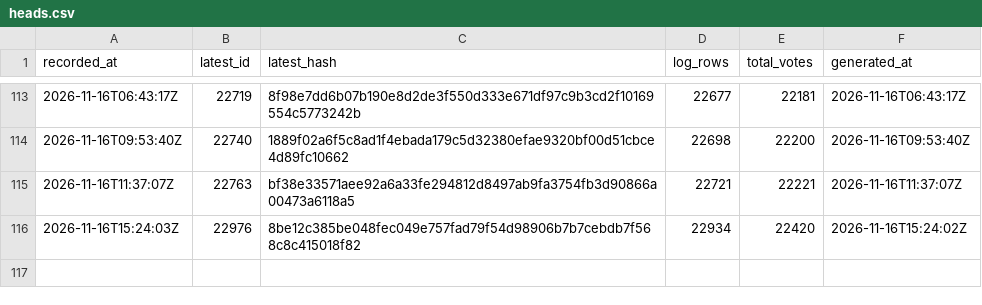
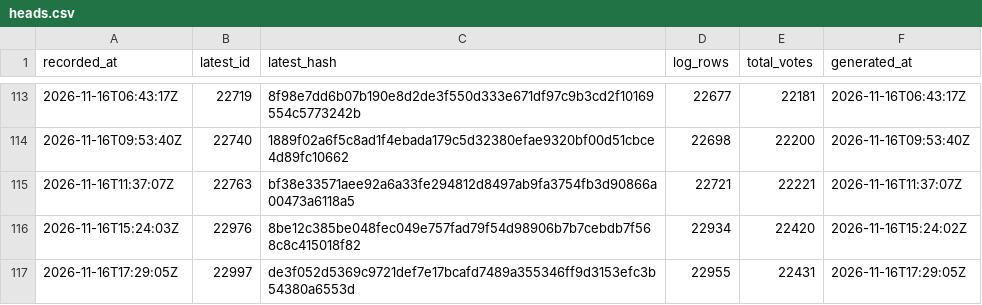
Before and after one commit to listastudentore-afk/lista-studentore-audit, a CSV file: heads.csv, drawn as a sheet; only a part is shown, gaps mark what is left out; the diff names each change by its address in the sheet, - before the commit and + after, or states it on an @@ line.

```diff
--- a/heads.csv
+++ b/heads.csv
+row 117: 2026-11-16T17:29:05Z | 22997 | de3f052d5369c9721def7e17bcafd7489a355346ff9d3153efc3b54380a6553d | 22955 | 22431 | 2026-11-16T17:29:05Z
```
Also changed, not shown: tirana-heads.csv, 1 other file.
